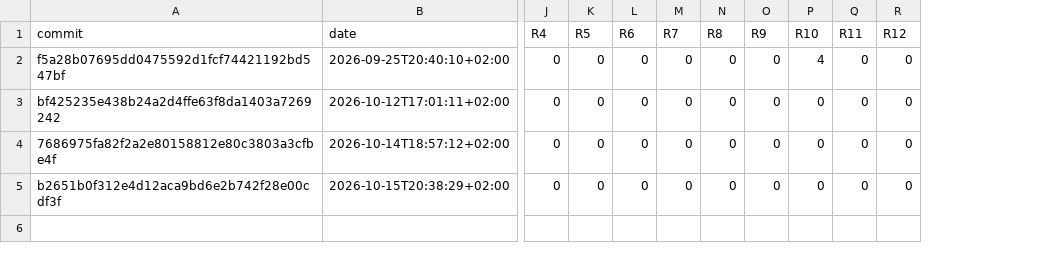
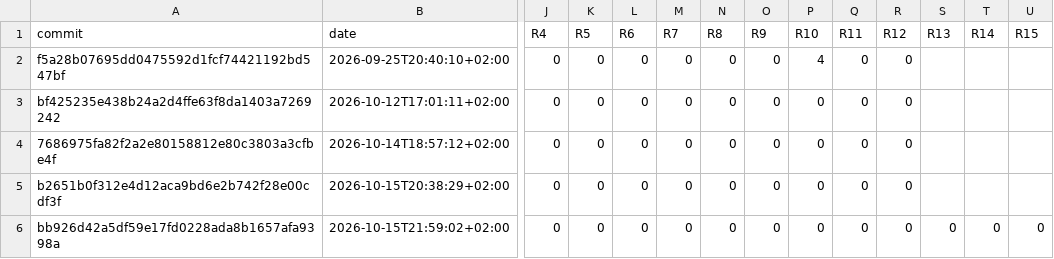
Before and after one commit to RalphSteinhagen/gr4-present, a CSV file: naming/history.csv, drawn as a sheet; only a part is shown, gaps mark what is left out; rows hold the shown columns only; the diff names each change by its address in the sheet, - before the commit and + after, or states it on an @@ line.

```diff
--- a/naming/history.csv
+++ b/naming/history.csv
+column S (R13), empty
+column T (R14), empty
+column U (R15), empty
+row 6: bb926d42a5df59e17fd0228ada8b1657afa9398a | 2026-10-15T21:59:02+02:00 | 0 | 0 | 0 | 0 | 0 | 0 | 0 | 0 | 0 | 0 | 0 | 0
```
